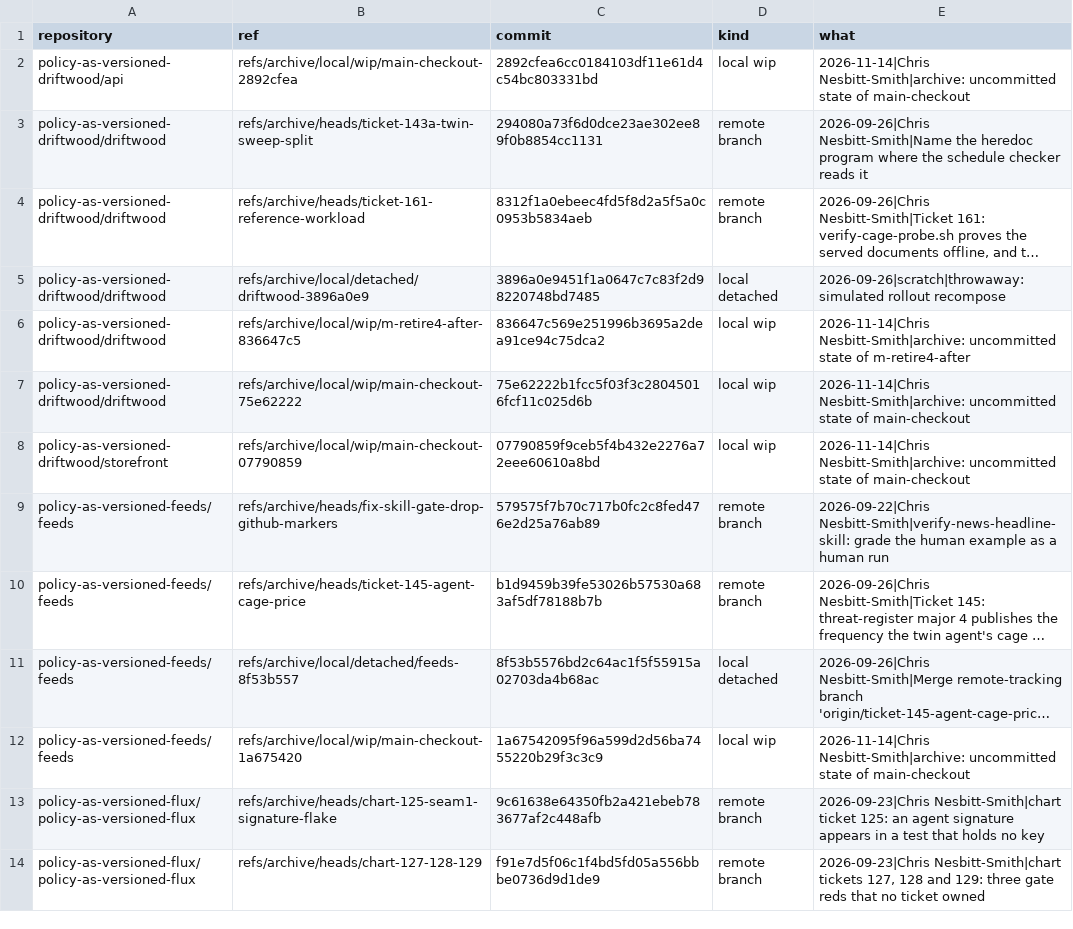
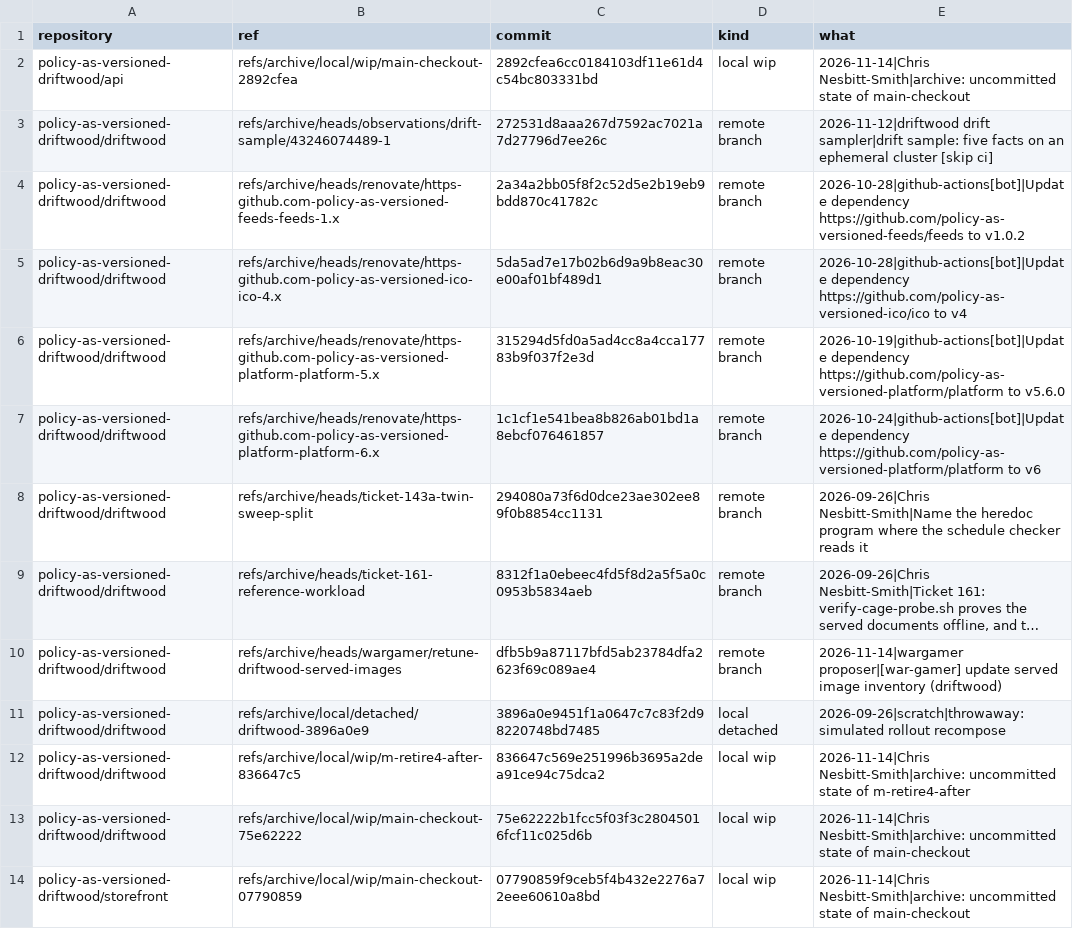
Before and after one commit to policy-as-versioned-flux/policy-as-versioned-flux, a TSV file: .scratch/distil/evidence/archive-refs.tsv, drawn as a sheet; only a part is shown; the shorter side is filled out with more unchanged rows; long unchanged cells end in …; the diff covers the shown part only; the diff names each change by its address in the sheet, - before the commit and + after, or states it on an @@ line.

Commit message:
Record the loop, the contract and what was archived before the rebuild
LOOP.md says what the estate now does and where each number comes from.
ADR-0039 records the decisions and what they reverse. CONTEXT.md holds the
loop's terms only. CONTRACT.md is the design the builders worked from.
DECISIONS.md gains the owner's reply of later the same day. ARCHIVE.md and
the refs index gain the schedules switched off and the 19 branch tips
archived before any main was replaced.

```diff
--- a/.scratch/distil/evidence/archive-refs.tsv
+++ b/.scratch/distil/evidence/archive-refs.tsv
+row 3: policy-as-versioned-driftwood/driftwood | refs/archive/heads/observations/drift-sample/43246074489-1 | 272531d8aaa267d7592ac7021a7d27796d7ee26c | remote branch | 2026-11-12|driftwood drift sampler|drift sample: five facts on an ephemeral cluster [skip ci]
+row 4: policy-as-versioned-driftwood/driftwood | refs/archive/heads/renovate/https-github.com-policy-as-versioned-feeds-feeds-1.x | 2a34a2bb05f8f2c52d5e2b19eb9bdd870c41782c | remote branch | 2026-10-28|github-actions[bot]|Update dependency https://github.com/policy-as-versioned-feeds/feeds to v1.0.2
+row 5: policy-as-versioned-driftwood/driftwood | refs/archive/heads/renovate/https-github.com-policy-as-versioned-ico-ico-4.x | 5da5ad7e17b02b6d9a9b8eac30e00af01bf489d1 | remote branch | 2026-10-28|github-actions[bot]|Update dependency https://github.com/policy-as-versioned-ico/ico to v4
+row 6: policy-as-versioned-driftwood/driftwood | refs/archive/heads/renovate/https-github.com-policy-as-versioned-platform-platform-5.x | 315294d5fd0a5ad4cc8a4cca17783b9f037f2e3d | remote branch | 2026-10-19|github-actions[bot]|Update dependency https://github.com/policy-as-versioned-platform/platform to v5.6.0
+row 7: policy-as-versioned-driftwood/driftwood | refs/archive/heads/renovate/https-github.com-policy-as-versioned-platform-platform-6.x | 1c1cf1e541bea8b826ab01bd1a8ebcf076461857 | remote branch | 2026-10-24|github-actions[bot]|Update dependency https://github.com/policy-as-versioned-platform/platform to v6
+row 10: policy-as-versioned-driftwood/driftwood | refs/archive/heads/wargamer/retune-driftwood-served-images | dfb5b9a87117bfd5ab23784dfa2623f69c089ae4 | remote branch | 2026-11-14|wargamer proposer|[war-gamer] update served image inventory (driftwood)
```
Also changed, not shown: 13 added rows elsewhere in this file, 8 other files.
